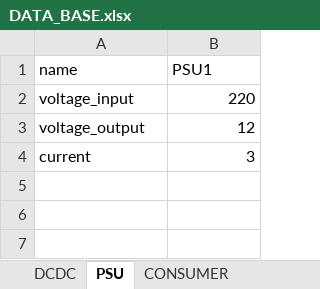
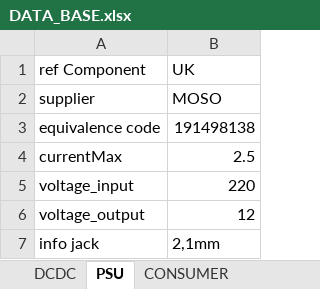
Before and after one commit to AlexToy/PowerPlanDesigner, an Excel workbook: DATA_BASE.xlsx, sheet PSU, drawn as a sheet; values as stored, in another font and other column widths than the file's, no borders; removed rows and columns are numbered as before the commit, all else as after; the diff names each change by its address in the sheet, - before the commit and + after, or states it on an @@ line.

```diff
--- a/DATA_BASE.xlsx (sheet PSU)
+++ b/DATA_BASE.xlsx (sheet PSU)
-row 1: name | PSU1
+row 1: ref Component | UK
+row 2: supplier | MOSO
+row 3: equivalence code | 191498138
+row 4: currentMax | 2.5
-row 4: current | 3
+row 7: info jack | 2,1mm
```
Also changed, not shown: 5 other files.
